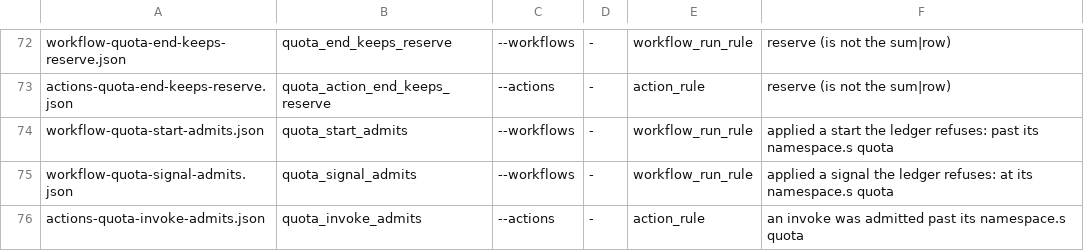
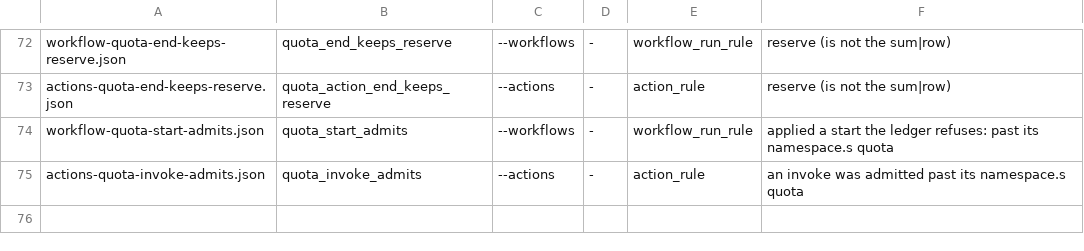
Before and after one commit to floruntime/flo, a TSV file: src/vopr/seeds/undos.tsv, drawn as a sheet; only a part is shown, gaps mark what is left out.

Commit message:
VOPR: seeds for the start and invoke admission plants; a signal's usage arm is pinned by its unit test

```diff
--- a/src/vopr/seeds/undos.tsv
+++ b/src/vopr/seeds/undos.tsv
@@ -74,3 +74,2 @@ actions-quota-end-keeps-reserve.json	quota_action_end_keeps_reserve	--actions	-
 workflow-quota-start-admits.json	quota_start_admits	--workflows	-	workflow_run_rule	applied a start the ledger refuses: past its namespace.s quota
-workflow-quota-signal-admits.json	quota_signal_admits	--workflows	-	workflow_run_rule	applied a signal the ledger refuses: at its namespace.s quota
 actions-quota-invoke-admits.json	quota_invoke_admits	--actions	-	action_rule	an invoke was admitted past its namespace.s quota
```
Also changed, not shown: 4 other files.
